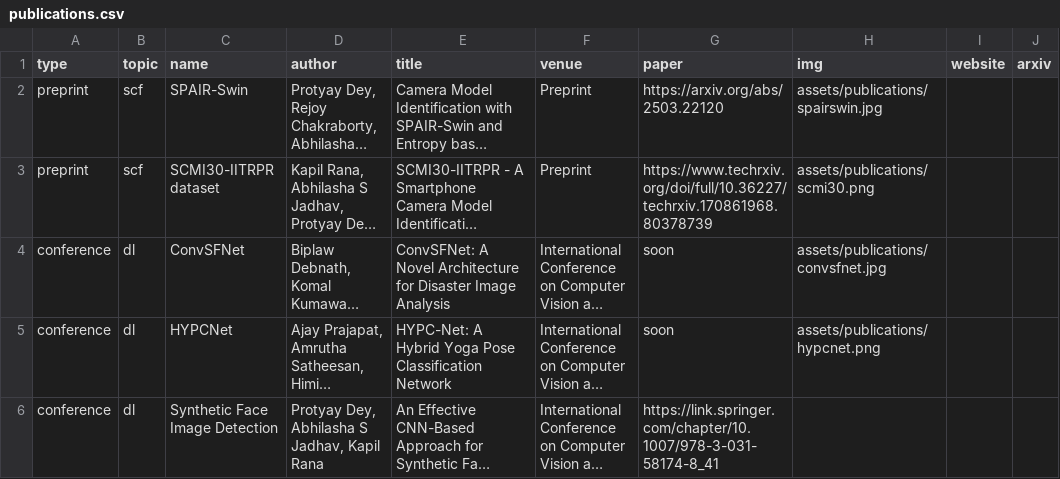
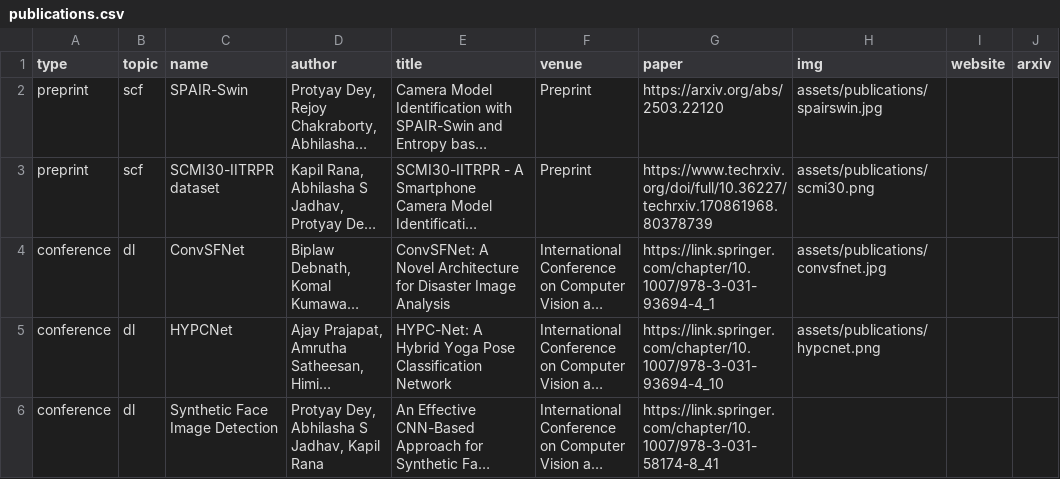
Before and after one commit to protyayofficial/protyayofficial.github.io, a CSV file: _data/publications.csv, drawn as a sheet; only a part is shown; long unchanged cells end in …; the diff names each change by its address in the sheet, - before the commit and + after, or states it on an @@ line.

Commit message:
Updated Links

```diff
--- a/_data/publications.csv
+++ b/_data/publications.csv
-G4 (paper): soon
+G4 (paper): https://link.springer.com/chapter/10.1007/978-3-031-93694-4_1
-G5 (paper): soon
+G5 (paper): https://link.springer.com/chapter/10.1007/978-3-031-93694-4_10
```
Also changed, not shown: 5 other files.
